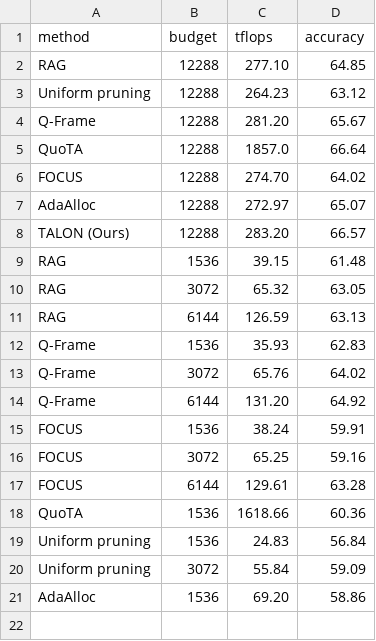
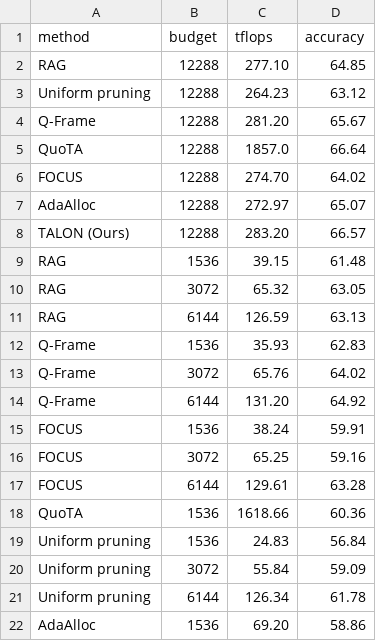
Before and after one commit to AyushBarik/TALON, a CSV file: fig/budget_curve.csv, drawn as a sheet; the diff names each change by its address in the sheet, - before the commit and + after, or states it on an @@ line.

```diff
--- a/fig/budget_curve.csv
+++ b/fig/budget_curve.csv
+row 21: Uniform pruning | 6144 | 126.34 | 61.78
```
Also changed, not shown: 2 other files.
